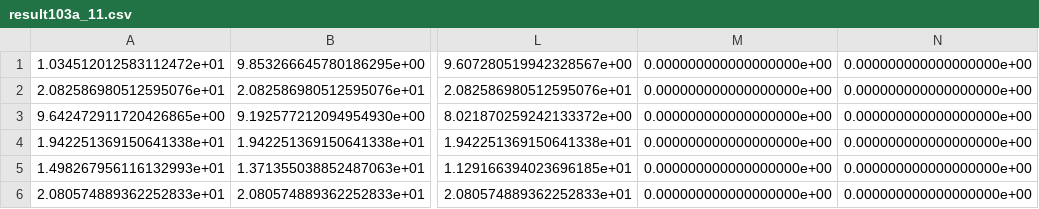
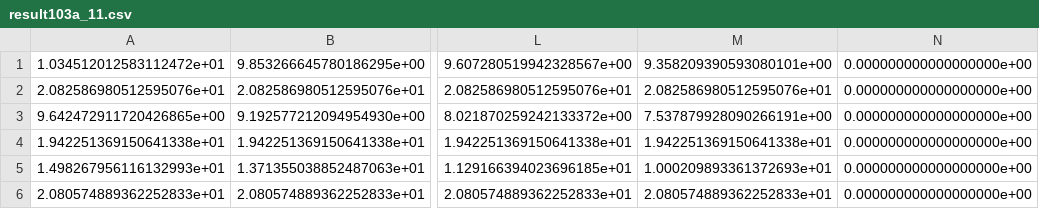
Before and after one commit to n-nooobu/masterthesis, a CSV file: results/result103a_11.csv, drawn as a sheet; only a part is shown, gaps mark what is left out; the diff names each change by its address in the sheet, - before the commit and + after, or states it on an @@ line.

```diff
--- a/results/result103a_11.csv
+++ b/results/result103a_11.csv
-M1: 0.000000000000000000e+00
+M1: 9.358209390593080101e+00
-M2: 0.000000000000000000e+00
+M2: 2.082586980512595076e+01
-M3: 0.000000000000000000e+00
+M3: 7.537879928090266191e+00
-M4: 0.000000000000000000e+00
+M4: 1.942251369150641338e+01
-M5: 0.000000000000000000e+00
+M5: 1.000209893361372693e+01
-M6: 0.000000000000000000e+00
+M6: 2.080574889362252833e+01
```
Also changed, not shown: results/result103a_21.csv, 2 other files.
